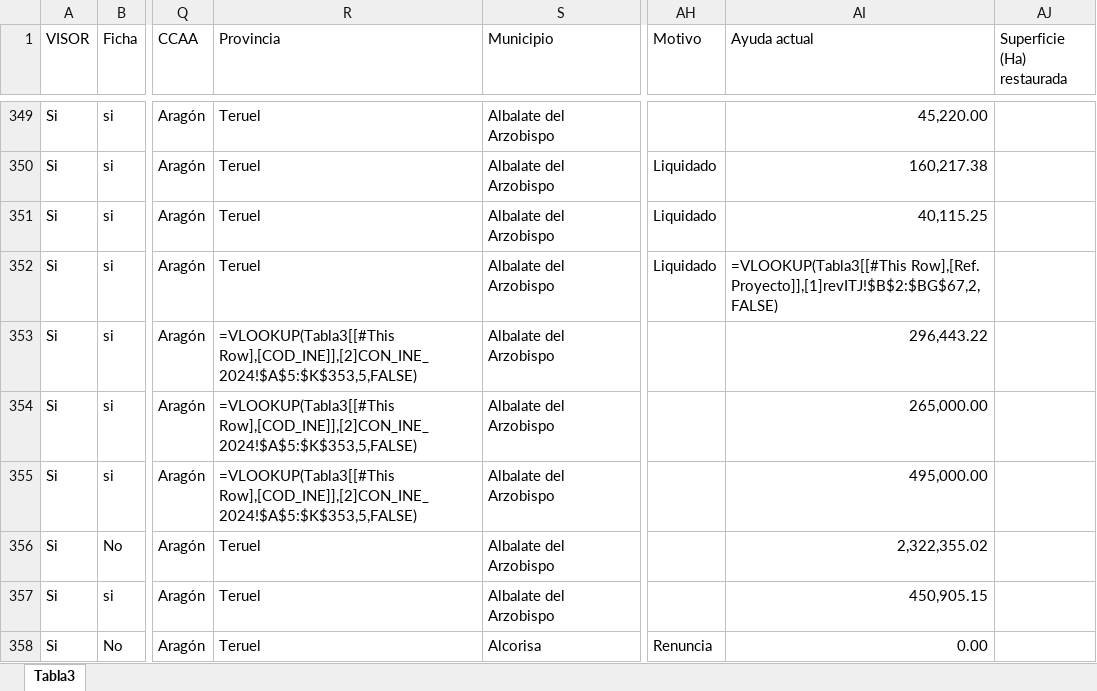
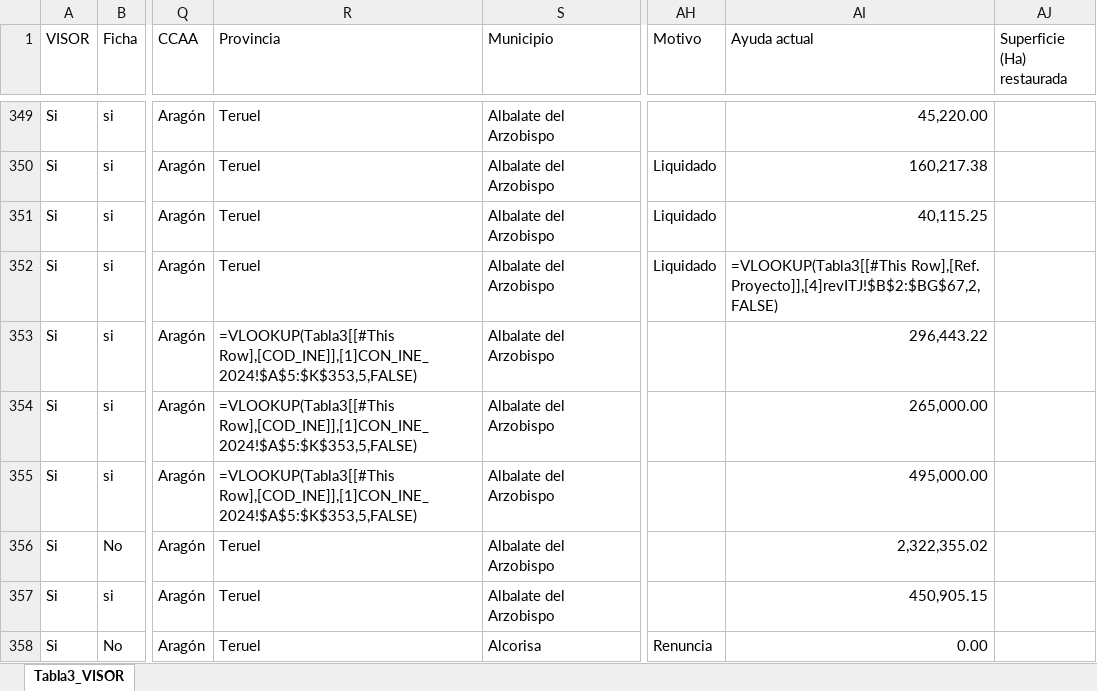
Before and after one commit to sandromina19/imagenes, an Excel workbook: 20251103_Ayudas para VISOR_ ITJ.xlsx, sheet Tabla3_VISOR, drawn as a sheet; only a part is shown, gaps mark what is left out; values as stored, in another font and other column widths than the file's, no borders; formulas are shown in place of their values; table styles not drawn; the diff covers the shown part only; the diff names each change by its address in the sheet, - before the commit and + after, or states it on an @@ line.

```diff
--- a/20251103_Ayudas para VISOR_ ITJ.xlsx (sheet Tabla3_VISOR)
+++ b/20251103_Ayudas para VISOR_ ITJ.xlsx (sheet Tabla3_VISOR)
-sheet tab: Tabla3
+sheet tab: Tabla3_VISOR
-AI352 (Ayuda actual): =VLOOKUP(Tabla3[[#This Row],[Ref. Proyecto]],[1]revITJ!$B$2:$BG$67,2,FALSE)
+AI352 (Ayuda actual): =VLOOKUP(Tabla3[[#This Row],[Ref. Proyecto]],[4]revITJ!$B$2:$BG$67,2,FALSE)
-R353:R355 (Provincia): =VLOOKUP(Tabla3[[#This Row],[COD_INE]],[2]CON_INE_2024!$A$5:$K$353,5,FALSE)
+R353:R355 (Provincia): =VLOOKUP(Tabla3[[#This Row],[COD_INE]],[1]CON_INE_2024!$A$5:$K$353,5,FALSE)
```
Also changed, not shown: 65 edited cells elsewhere in this sheet.
